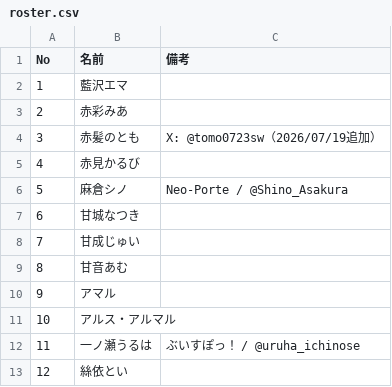
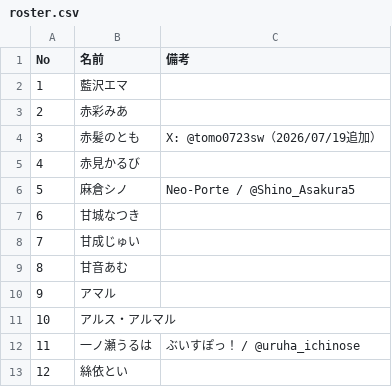
Before and after one commit to Tousirousiro-art/-, a CSV file: vcr_rust_s5/roster.csv, drawn as a sheet; only a part is shown; the diff covers the shown part only; the diff names each change by its address in the sheet, - before the commit and + after, or states it on an @@ line.

```diff
--- a/vcr_rust_s5/roster.csv
+++ b/vcr_rust_s5/roster.csv
-C6 (備考): Neo-Porte / @Shino_Asakura
+C6 (備考): Neo-Porte / @Shino_Asakura5
```
Also changed, not shown: 6 added rows and row numbers in column A elsewhere in this file, 6 other files.
